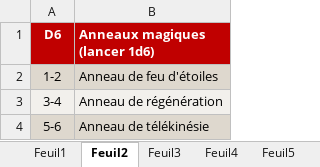
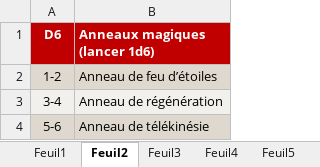
Before and after one commit to Y-YDev/DD5-Generator, an Excel workbook: dd5-generator/src/files/MO7.xlsx, sheet Feuil2, drawn as a sheet; values as stored, in another font and other column widths than the file's, no borders; the diff names each change by its address in the sheet, - before the commit and + after, or states it on an @@ line.

```diff
--- a/dd5-generator/src/files/MO7.xlsx (sheet Feuil2)
+++ b/dd5-generator/src/files/MO7.xlsx (sheet Feuil2)
-B2 (Anneaux magiques (lancer 1d6)): Anneau de feu d'étoiles
+B2 (Anneaux magiques (lancer 1d6)): Anneau de feu d’étoiles
```
Also changed, not shown: sheet Feuil3, sheet Feuil1, sheet Feuil4, sheet Feuil5, 2 other files.
